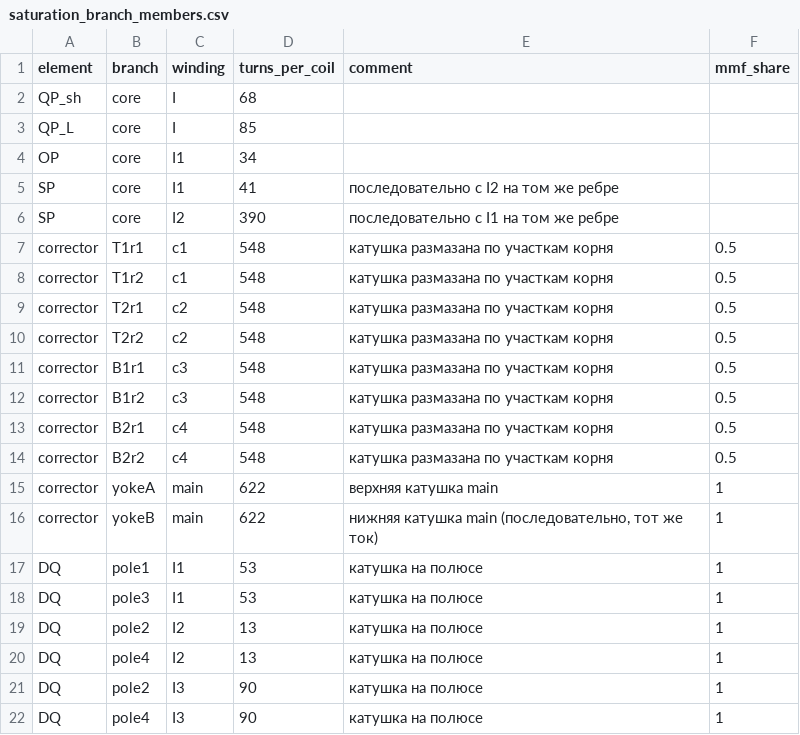
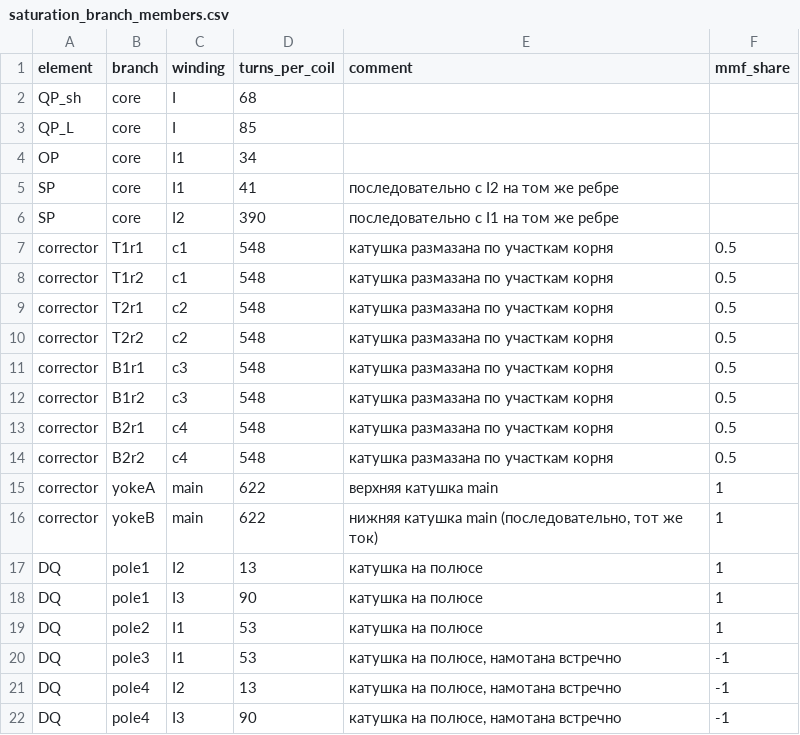
Before and after one commit to SashaBray/SynchrotronSim, a CSV file: workspace/tables/saturation_branch_members.csv, drawn as a sheet.

```diff
--- a/workspace/tables/saturation_branch_members.csv
+++ b/workspace/tables/saturation_branch_members.csv
@@ -16,7 +16,7 @@ corrector;yokeA;main;622;верхняя катушка main;1
 corrector;yokeB;main;622;нижняя катушка main (последовательно, тот же ток);1
-DQ;pole1;I1;53;катушка на полюсе;1
-DQ;pole3;I1;53;катушка на полюсе;1
-DQ;pole2;I2;13;катушка на полюсе;1
-DQ;pole4;I2;13;катушка на полюсе;1
-DQ;pole2;I3;90;катушка на полюсе;1
-DQ;pole4;I3;90;катушка на полюсе;1
+DQ;pole1;I2;13;катушка на полюсе;1
+DQ;pole1;I3;90;катушка на полюсе;1
+DQ;pole2;I1;53;катушка на полюсе;1
+DQ;pole3;I1;53;катушка на полюсе, намотана встречно;-1
+DQ;pole4;I2;13;катушка на полюсе, намотана встречно;-1
+DQ;pole4;I3;90;катушка на полюсе, намотана встречно;-1
```
Also changed, not shown: workspace/tables/saturation_branches.csv, 1 other file.
